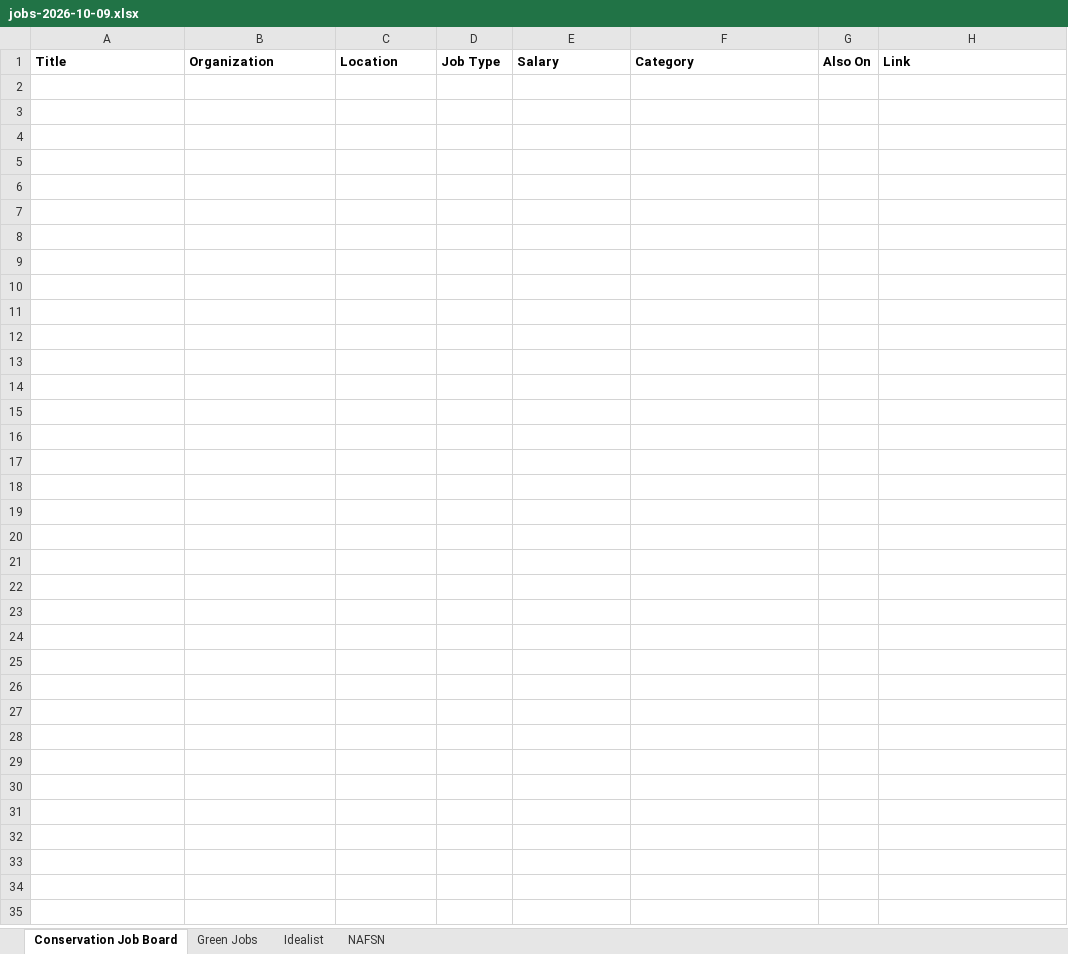
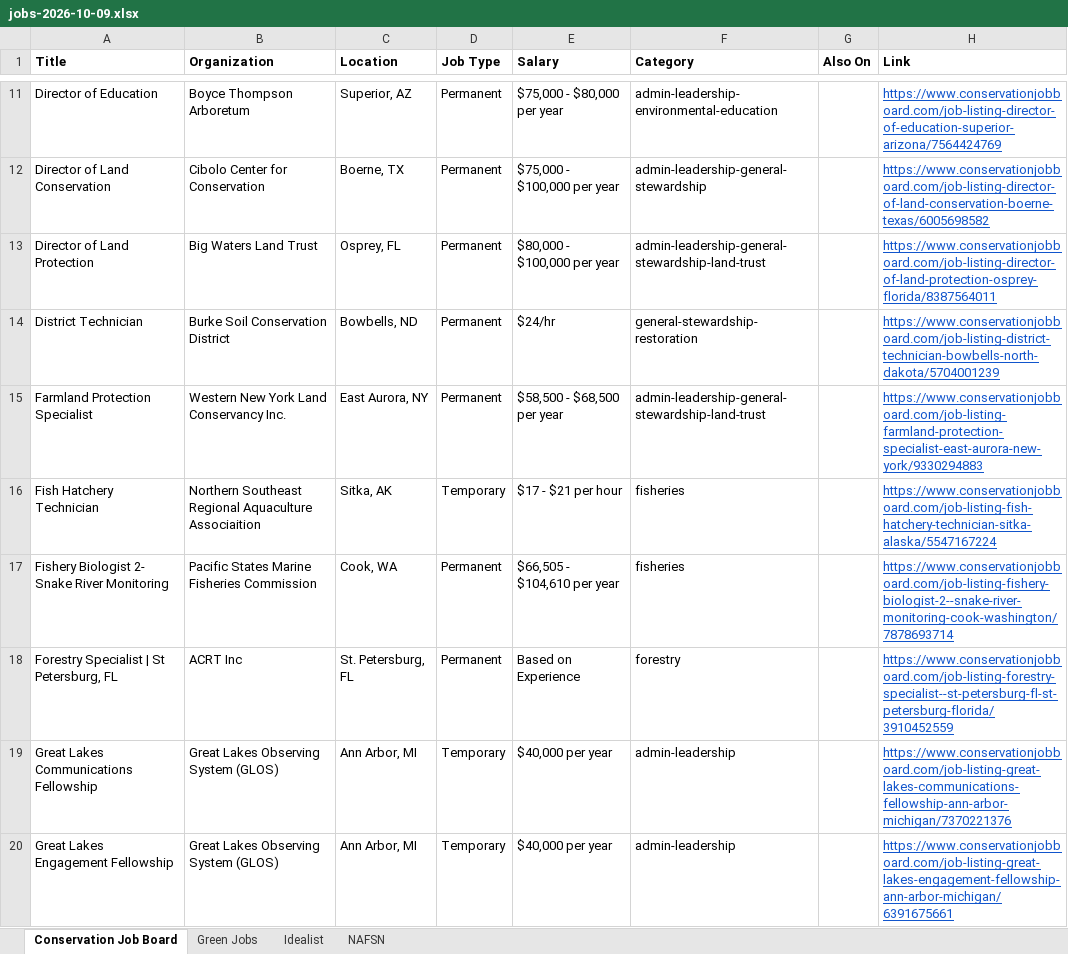
Before and after one commit to dchandarana07/jobs-digest, an Excel workbook: docs/xlsx/jobs-2026-10-09.xlsx, sheet Conservation Job Board, drawn as a sheet; only a part is shown, gaps mark what is left out; values as stored, in another font and other column widths than the file's, no borders; the diff covers the shown part only; the diff names each change by its address in the sheet, - before the commit and + after, or states it on an @@ line.

```diff
--- a/docs/xlsx/jobs-2026-10-09.xlsx (sheet Conservation Job Board)
+++ b/docs/xlsx/jobs-2026-10-09.xlsx (sheet Conservation Job Board)
+row 11: Director of Education | Boyce Thompson Arboretum | Superior, AZ | Permanent | $75,000 - $80,000 per year | admin-leadership-environmental-education |  | https://www.conservationjobboard.com/job-listing-director-of-education-superior-arizona/7564424769
+row 12: Director of Land Conservation | Cibolo Center for Conservation | Boerne, TX | Permanent | $75,000 - $100,000 per year | admin-leadership-general-stewardship |  | https://www.conservationjobboard.com/job-listing-director-of-land-conservation-boerne-texas/6005698582
+row 13: Director of Land Protection | Big Waters Land Trust | Osprey, FL | Permanent | $80,000 - $100,000 per year | admin-leadership-general-stewardship-land-trust |  | https://www.conservationjobboard.com/job-listing-director-of-land-protection-osprey-florida/8387564011
+row 14: District Technician | Burke Soil Conservation District | Bowbells, ND | Permanent | $24/hr | general-stewardship-restoration |  | https://www.conservationjobboard.com/job-listing-district-technician-bowbells-north-dakota/5704001239
+row 15: Farmland Protection Specialist | Western New York Land Conservancy Inc. | East Aurora, NY | Permanent | $58,500 - $68,500 per year | admin-leadership-general-stewardship-land-trust |  | https://www.conservationjobboard.com/job-listing-farmland-protection-specialist-east-aurora-new-york/9330294883
+row 16: Fish Hatchery Technician | Northern Southeast Regional Aquaculture Associaition | Sitka, AK | Temporary | $17 - $21 per hour | fisheries |  | https://www.conservationjobboard.com/job-listing-fish-hatchery-technician-sitka-alaska/5547167224
+row 17: Fishery Biologist 2- Snake River Monitoring | Pacific States Marine Fisheries Commission | Cook, WA | Permanent | $66,505 - $104,610 per year | fisheries |  | https://www.conservationjobboard.com/job-listing-fishery-biologist-2--snake-river-monitoring-cook-washington/7878693714
+row 18: Forestry Specialist | St Petersburg, FL | ACRT Inc | St. Petersburg, FL | Permanent | Based on Experience | forestry |  | https://www.conservationjobboard.com/job-listing-forestry-specialist--st-petersburg-fl-st-petersburg-florida/3910452559
+row 19: Great Lakes Communications Fellowship | Great Lakes Observing System (GLOS) | Ann Arbor, MI | Temporary | $40,000 per year | admin-leadership |  | https://www.conservationjobboard.com/job-listing-great-lakes-communications-fellowship-ann-arbor-michigan/7370221376
+row 20: Great Lakes Engagement Fellowship | Great Lakes Observing System (GLOS) | Ann Arbor, MI | Temporary | $40,000 per year | admin-leadership |  | https://www.conservationjobboard.com/job-listing-great-lakes-engagement-fellowship-ann-arbor-michigan/6391675661
```
Also changed, not shown: 23 added rows elsewhere in this sheet, sheet Idealist, sheet Green Jobs, 3 other files.
